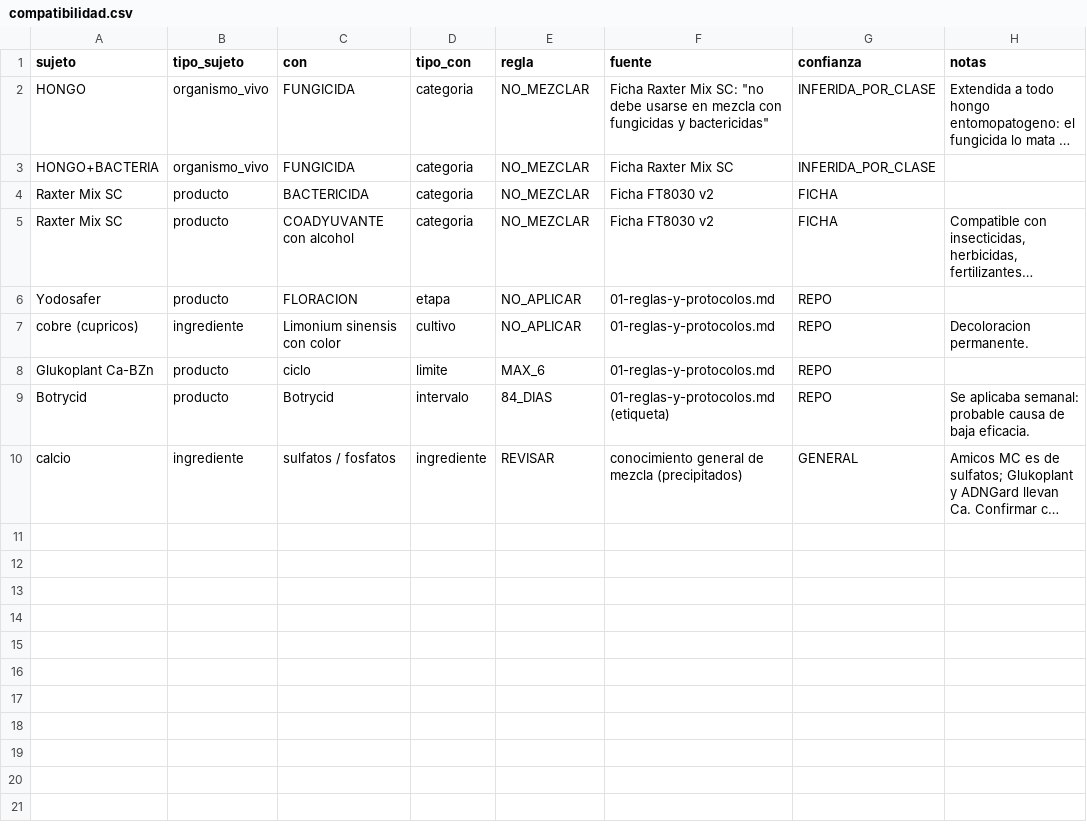
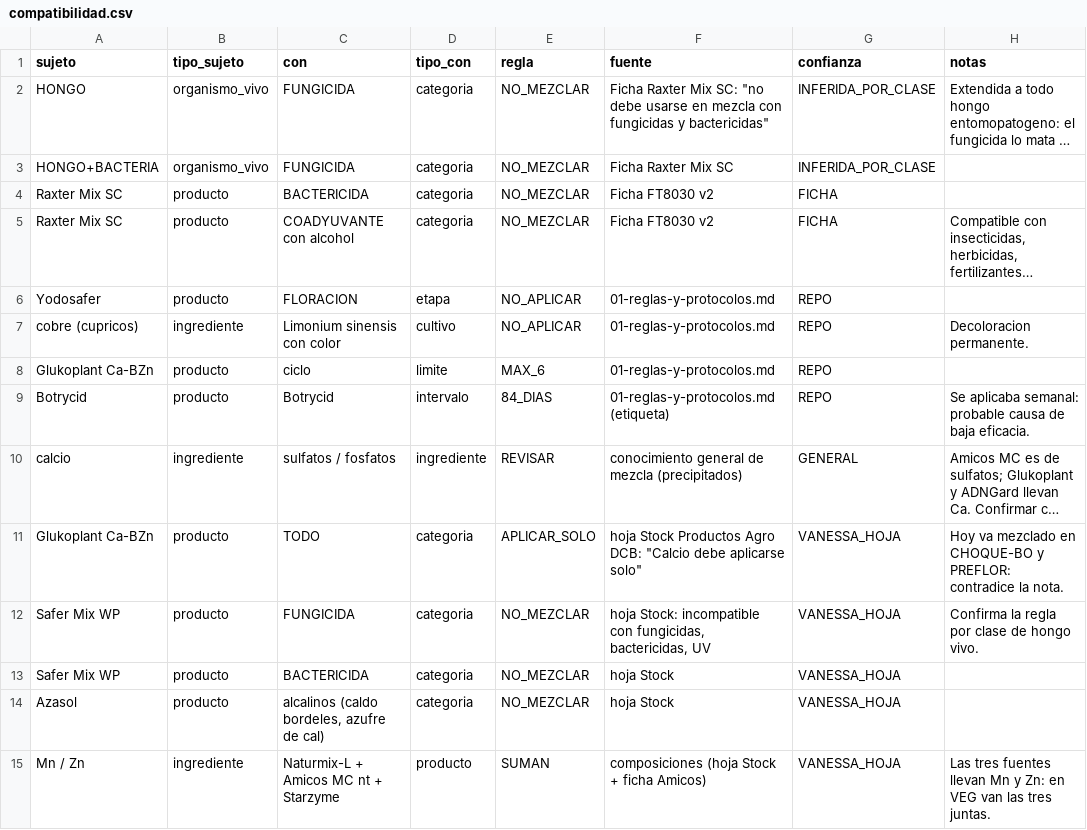
Before and after one commit to vanessakosa/operaciones-planificacion-siembra-dcb, a CSV file: 07-datos/compatibilidad.csv, drawn as a sheet; long unchanged cells end in …; the diff names each change by its address in the sheet, - before the commit and + after, or states it on an @@ line.

```diff
--- a/07-datos/compatibilidad.csv
+++ b/07-datos/compatibilidad.csv
+row 11: Glukoplant Ca-BZn | producto | TODO | categoria | APLICAR_SOLO | hoja Stock Productos Agro DCB: "Calcio debe aplicarse solo" | VANESSA_HOJA | Hoy va mezclado en CHOQUE-BO y PREFLOR: contradice la nota.
+row 12: Safer Mix WP | producto | FUNGICIDA | categoria | NO_MEZCLAR | hoja Stock: incompatible con fungicidas, bactericidas, UV | VANESSA_HOJA | Confirma la regla por clase de hongo vivo.
+row 13: Safer Mix WP | producto | BACTERICIDA | categoria | NO_MEZCLAR | hoja Stock | VANESSA_HOJA
+row 14: Azasol | producto | alcalinos (caldo bordeles, azufre de cal) | categoria | NO_MEZCLAR | hoja Stock | VANESSA_HOJA
+row 15: Mn / Zn | ingrediente | Naturmix-L + Amicos MC nt + Starzyme | producto | SUMAN | composiciones (hoja Stock + ficha Amicos) | VANESSA_HOJA | Las tres fuentes llevan Mn y Zn: en VEG van las tres juntas.
```
Also changed, not shown: 07-datos/producto_ingredientes.csv, 07-datos/productos.csv, 1 other file.
